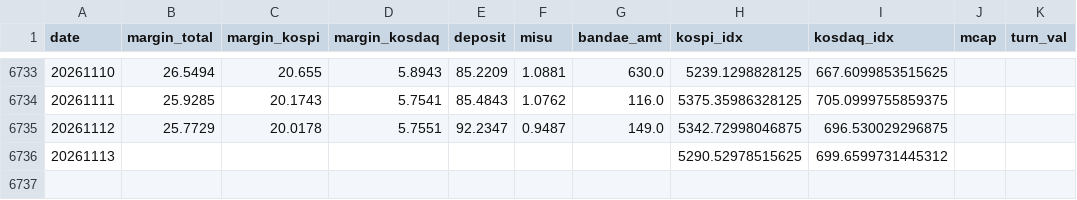
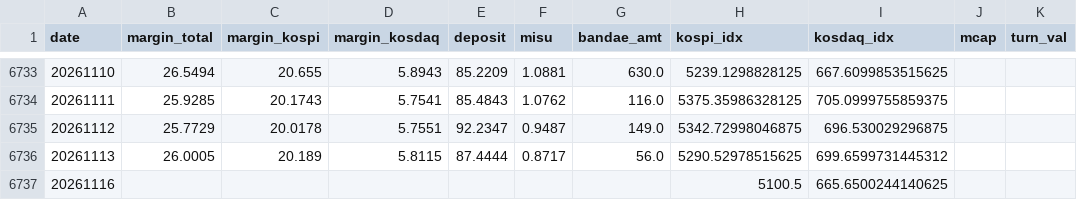
Before and after one commit to goodaustin/kr-deleverage-dashboard, a CSV file: data/daily.csv, drawn as a sheet; only a part is shown, gaps mark what is left out.

```diff
--- a/data/daily.csv
+++ b/data/daily.csv
@@ -6735,2 +6735,3 @@ date,margin_total,margin_kospi,margin_kosdaq,deposit,misu,bandae_amt,kospi_idx,k
 20261112,25.7729,20.0178,5.7551,92.2347,0.9487,149.0,5342.72998046875,696.530029296875,,
-20261113,,,,,,,5290.52978515625,699.6599731445312,,
+20261113,26.0005,20.189,5.8115,87.4444,0.8717,56.0,5290.52978515625,699.6599731445312,,
+20261116,,,,,,,5100.5,665.6500244140625,,
```
Also changed, not shown: 1 other file.
